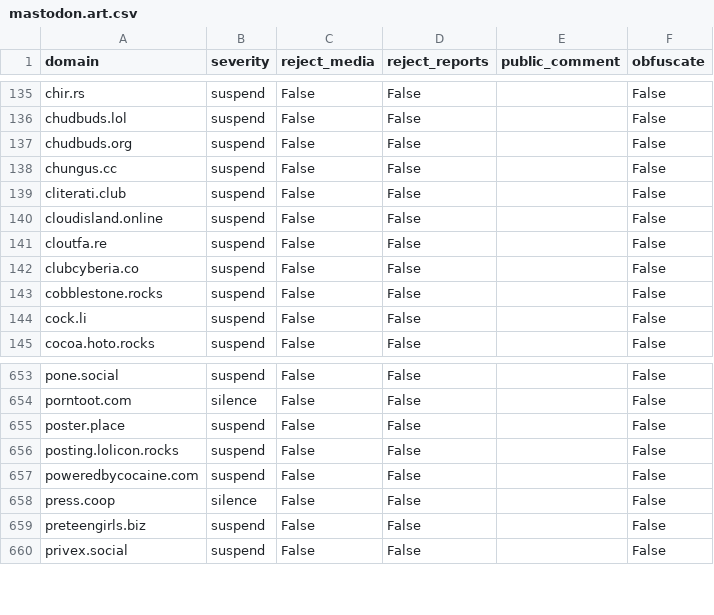
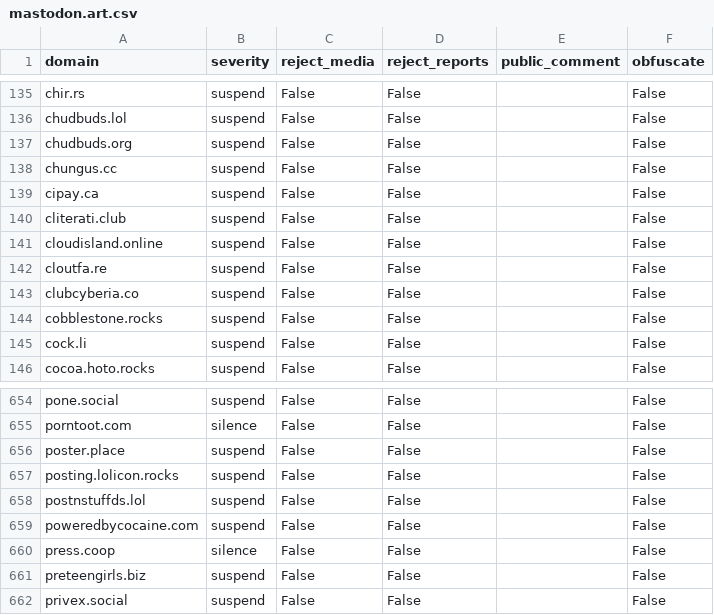
Before and after one commit to sgrigson/oliphant, a CSV file: blocklists/mastodon.art.csv, drawn as a sheet; only a part is shown, gaps mark what is left out.

```diff
--- a/blocklists/mastodon.art.csv
+++ b/blocklists/mastodon.art.csv
@@ -138,2 +138,3 @@ chudbuds.org,suspend,False,False,,False
 chungus.cc,suspend,False,False,,False
+cipay.ca,suspend,False,False,,False
 cliterati.club,suspend,False,False,,False
@@ -656,2 +657,3 @@ poster.place,suspend,False,False,,False
 posting.lolicon.rocks,suspend,False,False,,False
+postnstuffds.lol,suspend,False,False,,False
 poweredbycocaine.com,suspend,False,False,,False
```
Also changed, not shown: blocklists/_unified_max_blocklist.csv, blocklists/_unified_tier2_blocklist.csv.
